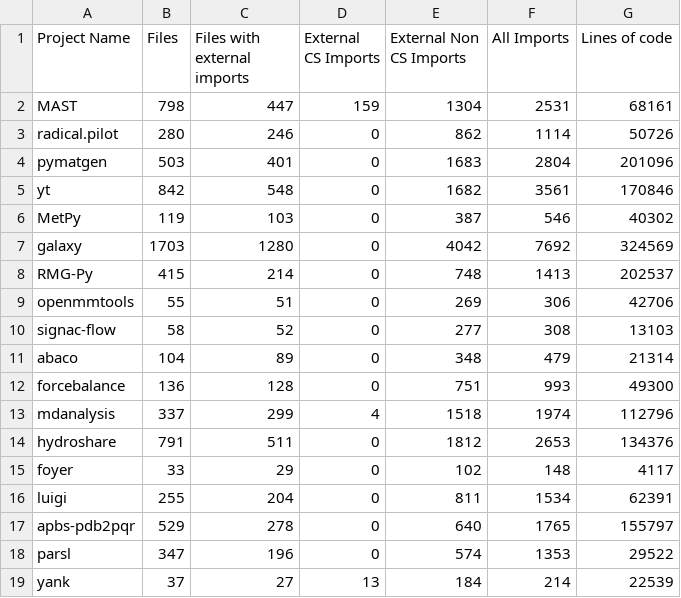
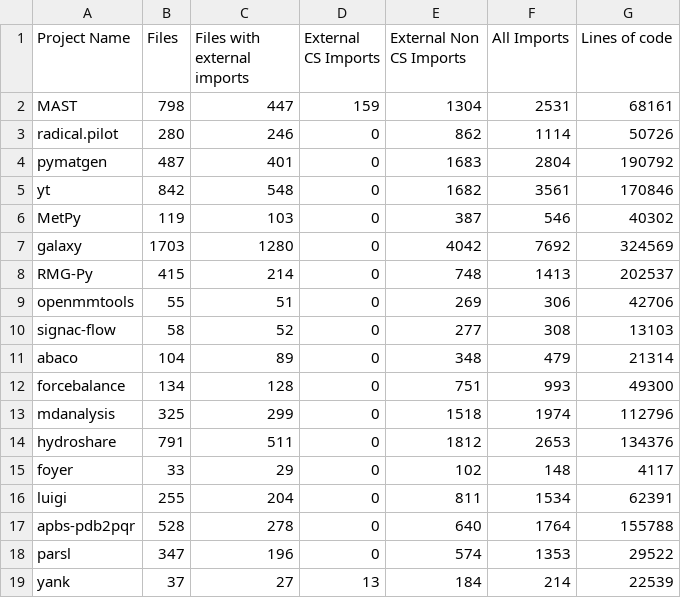
Before and after one commit to otb394/raise_reuse, a CSV file: results/cs_results/cs_python_results.csv, drawn as a sheet.

```diff
--- a/results/cs_results/cs_python_results.csv
+++ b/results/cs_results/cs_python_results.csv
@@ -3,3 +3,3 @@ MAST,798,447,159,1304,2531,68161
 radical.pilot,280,246,0,862,1114,50726
-pymatgen,503,401,0,1683,2804,201096
+pymatgen,487,401,0,1683,2804,190792
 yt,842,548,0,1682,3561,170846
@@ -11,4 +11,4 @@ signac-flow,58,52,0,277,308,13103
 abaco,104,89,0,348,479,21314
-forcebalance,136,128,0,751,993,49300
-mdanalysis,337,299,4,1518,1974,112796
+forcebalance,134,128,0,751,993,49300
+mdanalysis,325,299,0,1518,1974,112796
 hydroshare,791,511,0,1812,2653,134376
@@ -16,3 +16,3 @@ foyer,33,29,0,102,148,4117
 luigi,255,204,0,811,1534,62391
-apbs-pdb2pqr,529,278,0,640,1765,155797
+apbs-pdb2pqr,528,278,0,640,1764,155788
 parsl,347,196,0,574,1353,29522
```
Also changed, not shown: 5 other files.
